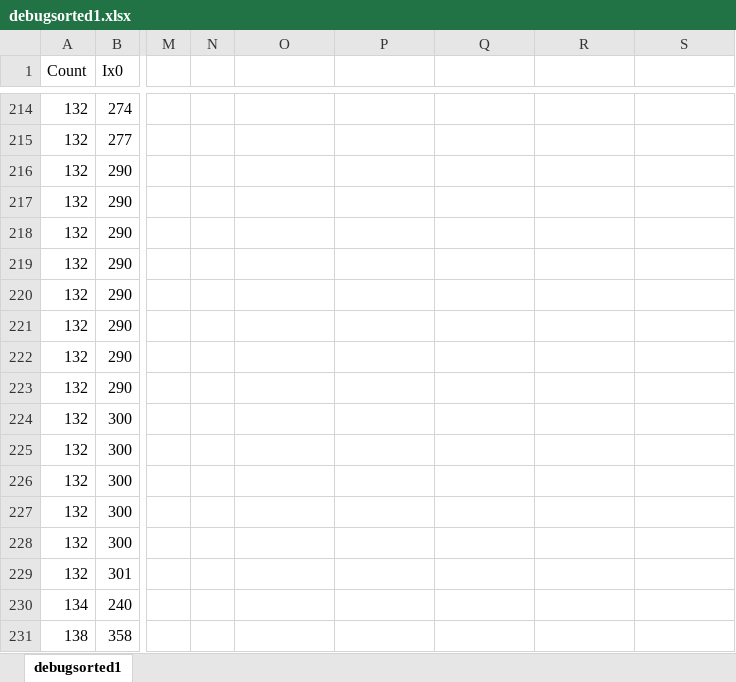
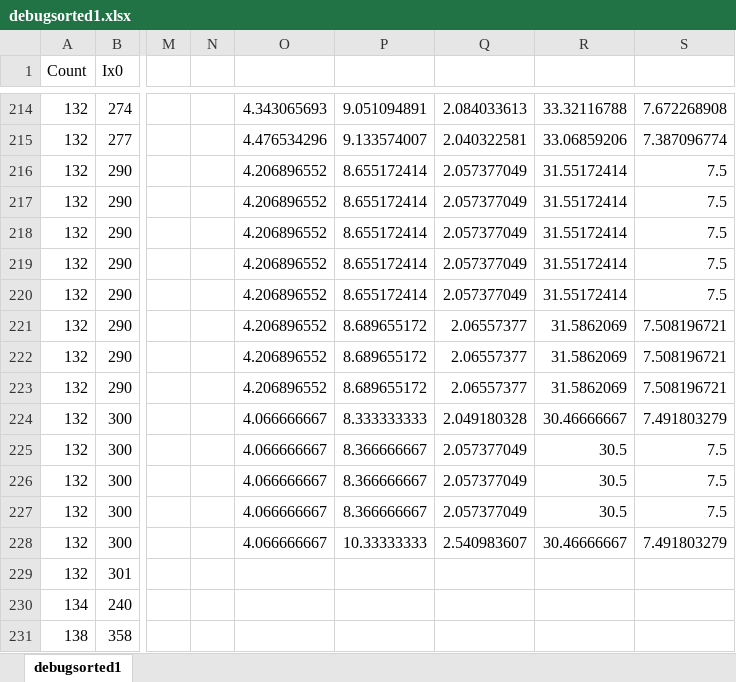
Before and after one commit to rinie/pulsespaceindex, an Excel workbook: samples/debugsorted1.xlsx, sheet debugsorted1, drawn as a sheet; only a part is shown, gaps mark what is left out; values as stored, in another font and other column widths than the file's, no borders; the diff covers the shown part only; the diff names each change by its address in the sheet, - before the commit and + after, or states it on an @@ line.

```diff
--- a/samples/debugsorted1.xlsx (sheet debugsorted1)
+++ b/samples/debugsorted1.xlsx (sheet debugsorted1)
-O214: (empty)
+O214: 4.343065693
-P214: (empty)
+P214: 9.051094891
-Q214: (empty)
+Q214: 2.084033613
-R214: (empty)
+R214: 33.32116788
-S214: (empty)
+S214: 7.672268908
-O215: (empty)
+O215: 4.476534296
-P215: (empty)
+P215: 9.133574007
-Q215: (empty)
+Q215: 2.040322581
-R215: (empty)
+R215: 33.06859206
-S215: (empty)
+S215: 7.387096774
-O216:O223: (empty)
+O216:O223: 4.206896552
-P216:P220: (empty)
+P216:P220: 8.655172414
-Q216:Q220: (empty)
+Q216:Q220: 2.057377049
-R216:R220: (empty)
+R216:R220: 31.55172414
-S216:S220: (empty)
+S216:S220: 7.5
-P221:P223: (empty)
+P221:P223: 8.689655172
-Q221:Q223: (empty)
+Q221:Q223: 2.06557377
-R221:R223: (empty)
+R221:R223: 31.5862069
-S221:S223: (empty)
+S221:S223: 7.508196721
-O224:O228: (empty)
+O224:O228: 4.066666667
-P224: (empty)
+P224: 8.333333333
-Q224: (empty)
+Q224: 2.049180328
-R224: (empty)
+R224: 30.46666667
-S224: (empty)
+S224: 7.491803279
-P225:P227: (empty)
+P225:P227: 8.366666667
-Q225:Q227: (empty)
+Q225:Q227: 2.057377049
-R225:R227: (empty)
+R225:R227: 30.5
-S225:S227: (empty)
+S225:S227: 7.5
-P228: (empty)
+P228: 10.33333333
-Q228: (empty)
+Q228: 2.540983607
-R228: (empty)
+R228: 30.46666667
-S228: (empty)
+S228: 7.491803279
```
Also changed, not shown: 43 edited cells elsewhere in this sheet, 13 other files.
